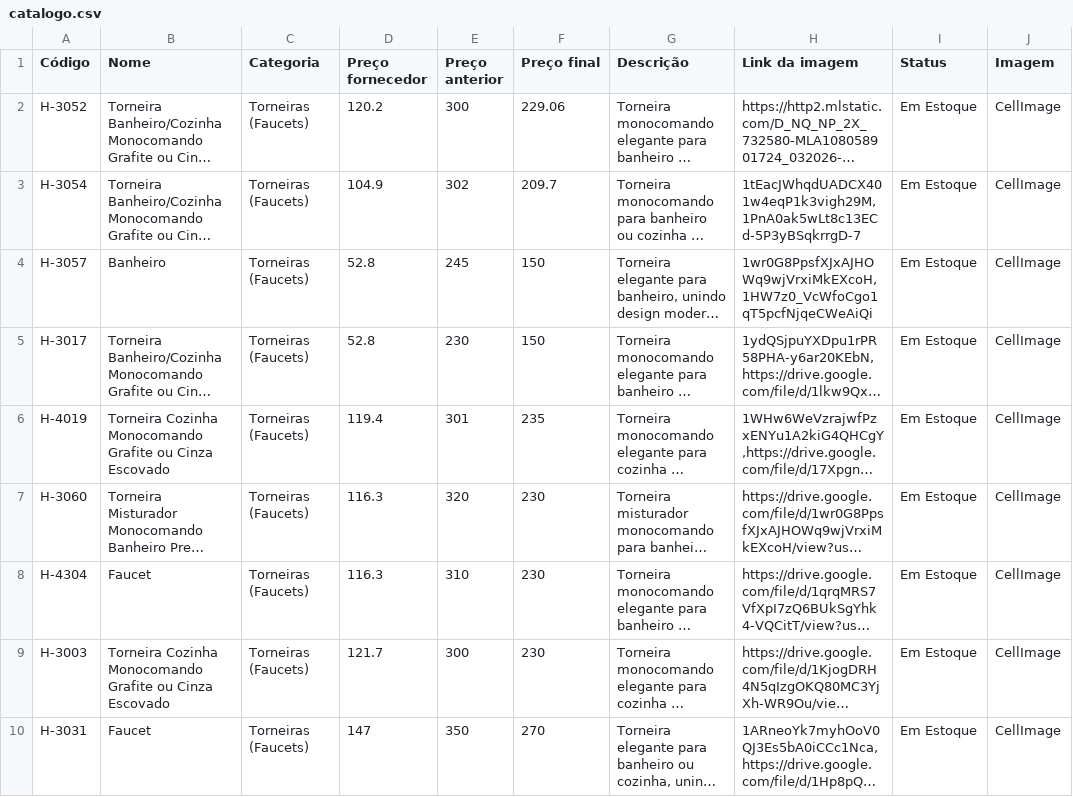
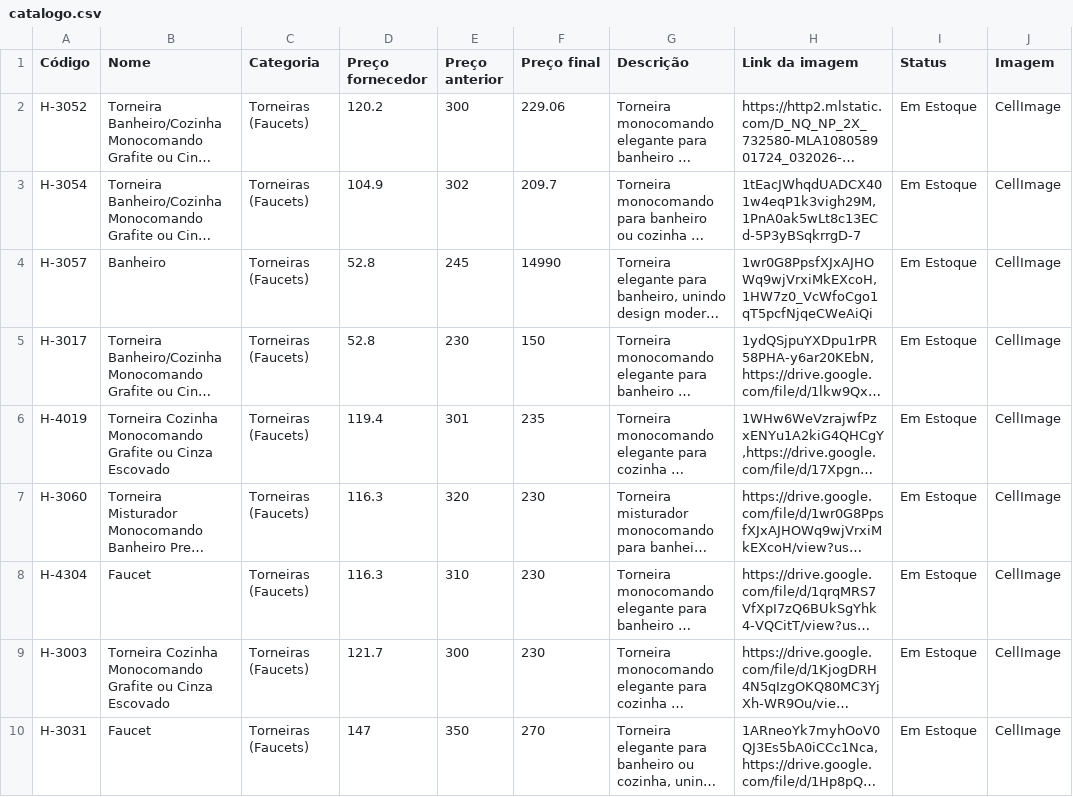
Before and after one commit to joaolucasbdealmeida-code/achados-catalogo-data, a CSV file: catalogo.csv, drawn as a sheet; long unchanged cells end in …; the diff names each change by its address in the sheet, - before the commit and + after, or states it on an @@ line.

Commit message:
Atualizando catálogo via Apps Script - 2026-08-14T19:13:12.744Z

```diff
--- a/catalogo.csv
+++ b/catalogo.csv
-F4 (Preço final): 150
+F4 (Preço final): 14990
```
